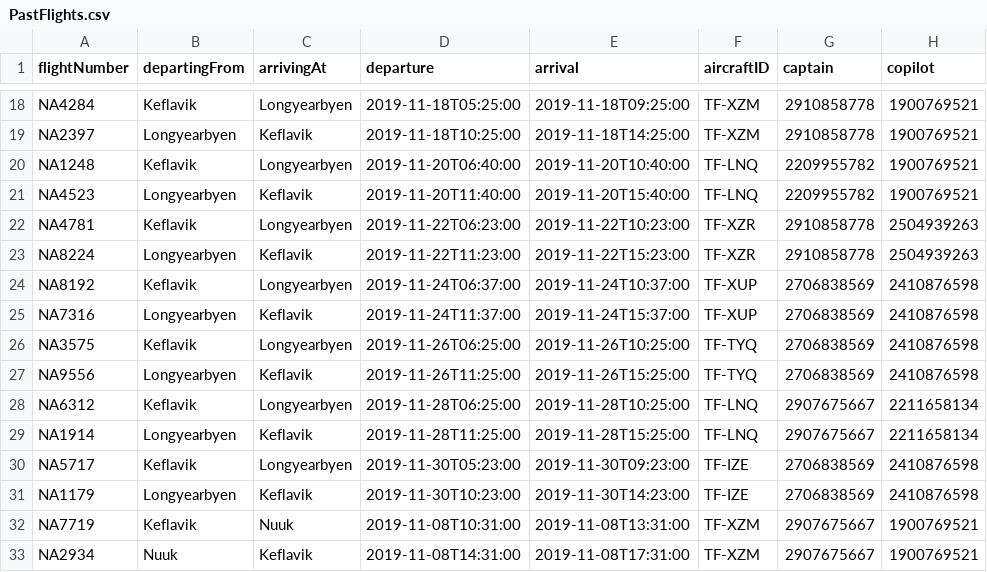
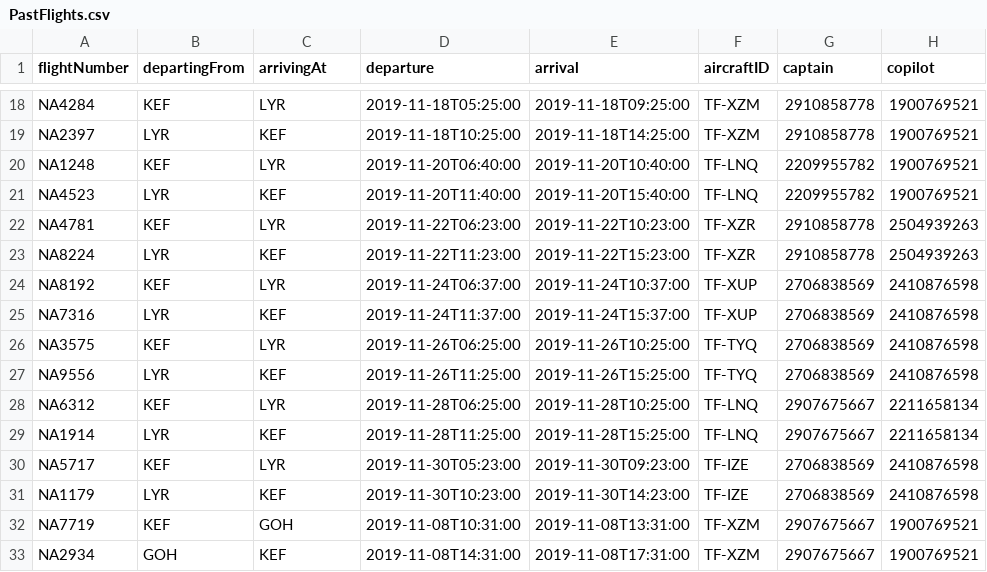
Before and after one commit to MyraMidnight/VLN1_h16, a CSV file: main/data/STUDENTDATA/PastFlights.csv, drawn as a sheet; only a part is shown, gaps mark what is left out; the diff covers the shown part only; the diff names each change by its address in the sheet, - before the commit and + after, or states it on an @@ line.

```diff
--- a/main/data/STUDENTDATA/PastFlights.csv
+++ b/main/data/STUDENTDATA/PastFlights.csv
-B18 (departingFrom): Keflavik
+B18 (departingFrom): KEF
-C18 (arrivingAt): Longyearbyen
+C18 (arrivingAt): LYR
-B19 (departingFrom): Longyearbyen
+B19 (departingFrom): LYR
-C19 (arrivingAt): Keflavik
+C19 (arrivingAt): KEF
-B20 (departingFrom): Keflavik
+B20 (departingFrom): KEF
-C20 (arrivingAt): Longyearbyen
+C20 (arrivingAt): LYR
-B21 (departingFrom): Longyearbyen
+B21 (departingFrom): LYR
-C21 (arrivingAt): Keflavik
+C21 (arrivingAt): KEF
-B22 (departingFrom): Keflavik
+B22 (departingFrom): KEF
-C22 (arrivingAt): Longyearbyen
+C22 (arrivingAt): LYR
-B23 (departingFrom): Longyearbyen
+B23 (departingFrom): LYR
-C23 (arrivingAt): Keflavik
+C23 (arrivingAt): KEF
-B24 (departingFrom): Keflavik
+B24 (departingFrom): KEF
-C24 (arrivingAt): Longyearbyen
+C24 (arrivingAt): LYR
-B25 (departingFrom): Longyearbyen
+B25 (departingFrom): LYR
-C25 (arrivingAt): Keflavik
+C25 (arrivingAt): KEF
-B26 (departingFrom): Keflavik
+B26 (departingFrom): KEF
-C26 (arrivingAt): Longyearbyen
+C26 (arrivingAt): LYR
-B27 (departingFrom): Longyearbyen
+B27 (departingFrom): LYR
-C27 (arrivingAt): Keflavik
+C27 (arrivingAt): KEF
-B28 (departingFrom): Keflavik
+B28 (departingFrom): KEF
-C28 (arrivingAt): Longyearbyen
+C28 (arrivingAt): LYR
-B29 (departingFrom): Longyearbyen
+B29 (departingFrom): LYR
-C29 (arrivingAt): Keflavik
+C29 (arrivingAt): KEF
-B30 (departingFrom): Keflavik
+B30 (departingFrom): KEF
-C30 (arrivingAt): Longyearbyen
+C30 (arrivingAt): LYR
-B31 (departingFrom): Longyearbyen
+B31 (departingFrom): LYR
-C31 (arrivingAt): Keflavik
+C31 (arrivingAt): KEF
-B32 (departingFrom): Keflavik
+B32 (departingFrom): KEF
-C32 (arrivingAt): Nuuk
+C32 (arrivingAt): GOH
-B33 (departingFrom): Nuuk
+B33 (departingFrom): GOH
-C33 (arrivingAt): Keflavik
+C33 (arrivingAt): KEF
```
Also changed, not shown: 72 edited cells elsewhere in this file, main/data/STUDENTDATA/AircraftType.csv, main/data/STUDENTDATA/Crew.csv, 2 other files.
